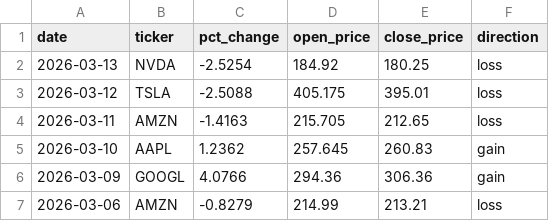
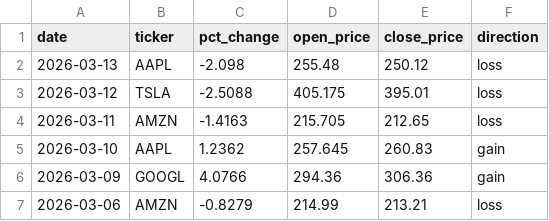
Before and after one commit to jlee7162/stocks-pipeline1, a CSV file: frontend/data.csv, drawn as a sheet.

```diff
--- a/frontend/data.csv
+++ b/frontend/data.csv
@@ -1,3 +1,3 @@
 date,ticker,pct_change,open_price,close_price,direction
-2026-03-13,NVDA,-2.5254,184.92,180.25,loss
+2026-03-13,AAPL,-2.098,255.48,250.12,loss
 2026-03-12,TSLA,-2.5088,405.175,395.01,loss
```
Also changed, not shown: 2 other files.
